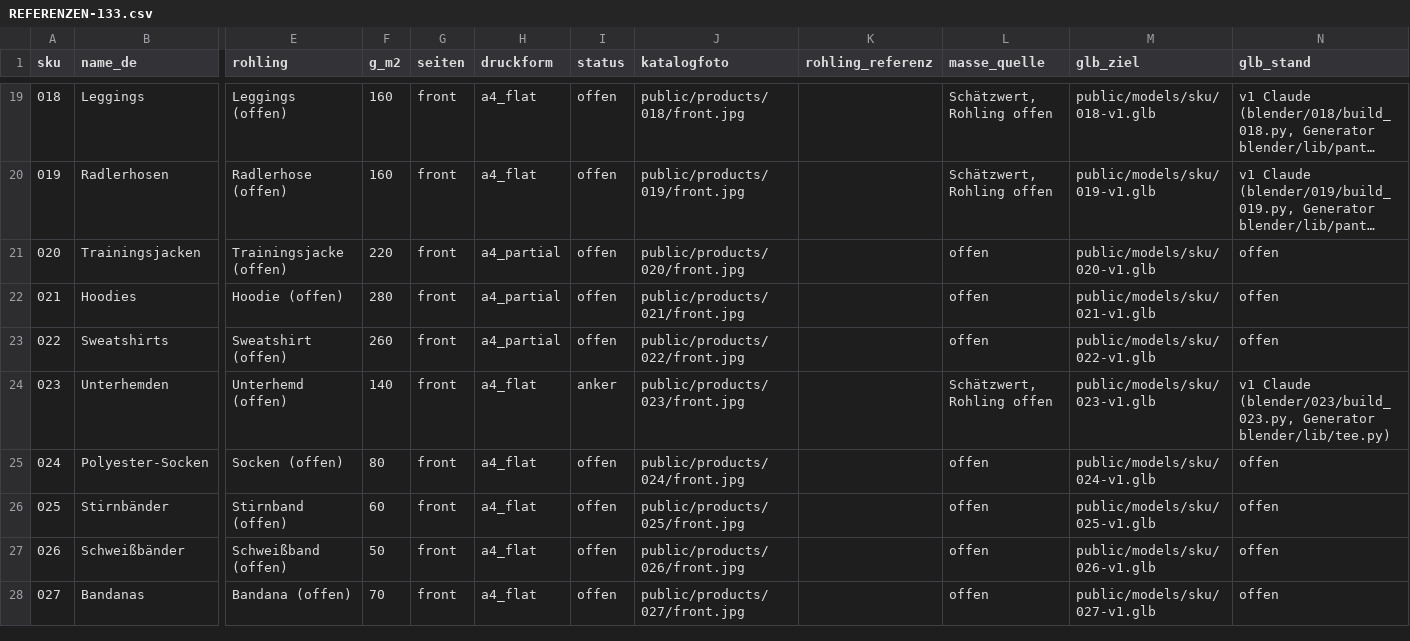
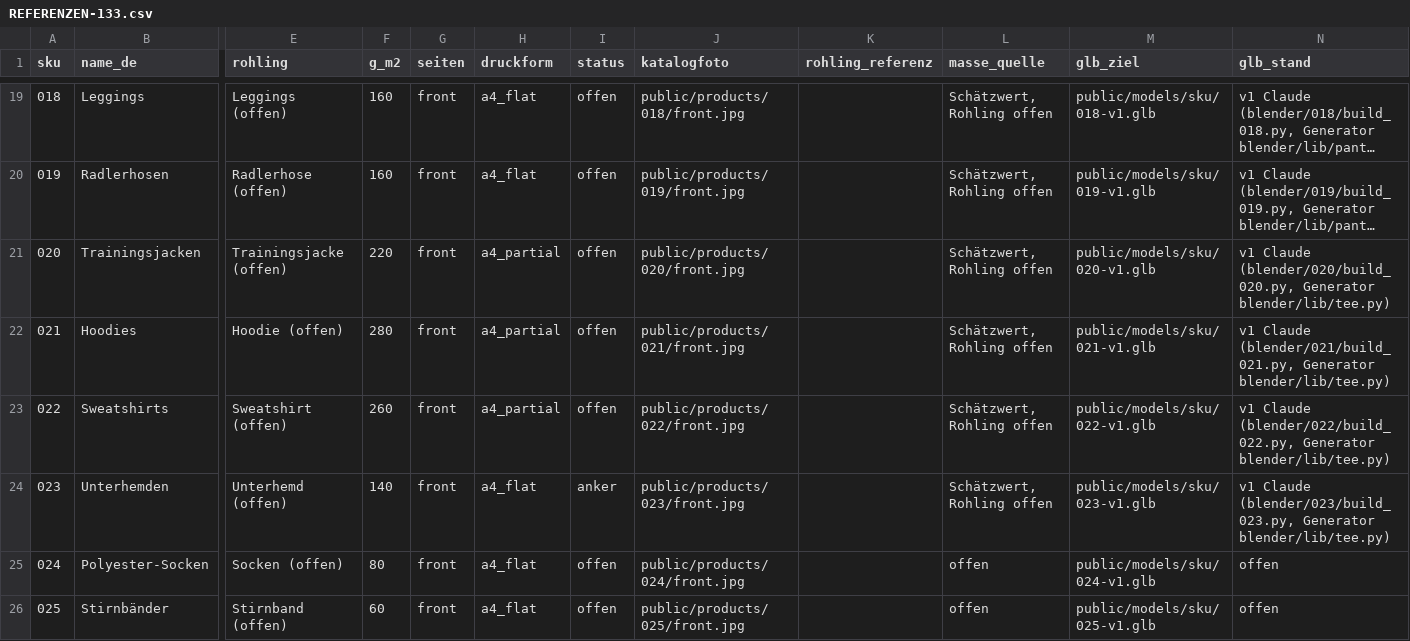
Before and after one commit to butasioan-sketch/on-me-honey-b, a CSV file: docs/glb/REFERENZEN-133.csv, drawn as a sheet; only a part is shown, gaps mark what is left out; the shorter side is filled out with more unchanged rows; long unchanged cells end in …; the diff names each change by its address in the sheet, - before the commit and + after, or states it on an @@ line.

```diff
--- a/docs/glb/REFERENZEN-133.csv
+++ b/docs/glb/REFERENZEN-133.csv
-L21:L23 (masse_quelle): offen
+L21:L23 (masse_quelle): Schätzwert, Rohling offen
-N21 (glb_stand): offen
+N21 (glb_stand): v1 Claude (blender/020/build_020.py, Generator blender/lib/tee.py)
-N22 (glb_stand): offen
+N22 (glb_stand): v1 Claude (blender/021/build_021.py, Generator blender/lib/tee.py)
-N23 (glb_stand): offen
+N23 (glb_stand): v1 Claude (blender/022/build_022.py, Generator blender/lib/tee.py)
```
Also changed, not shown: 7 other files.
